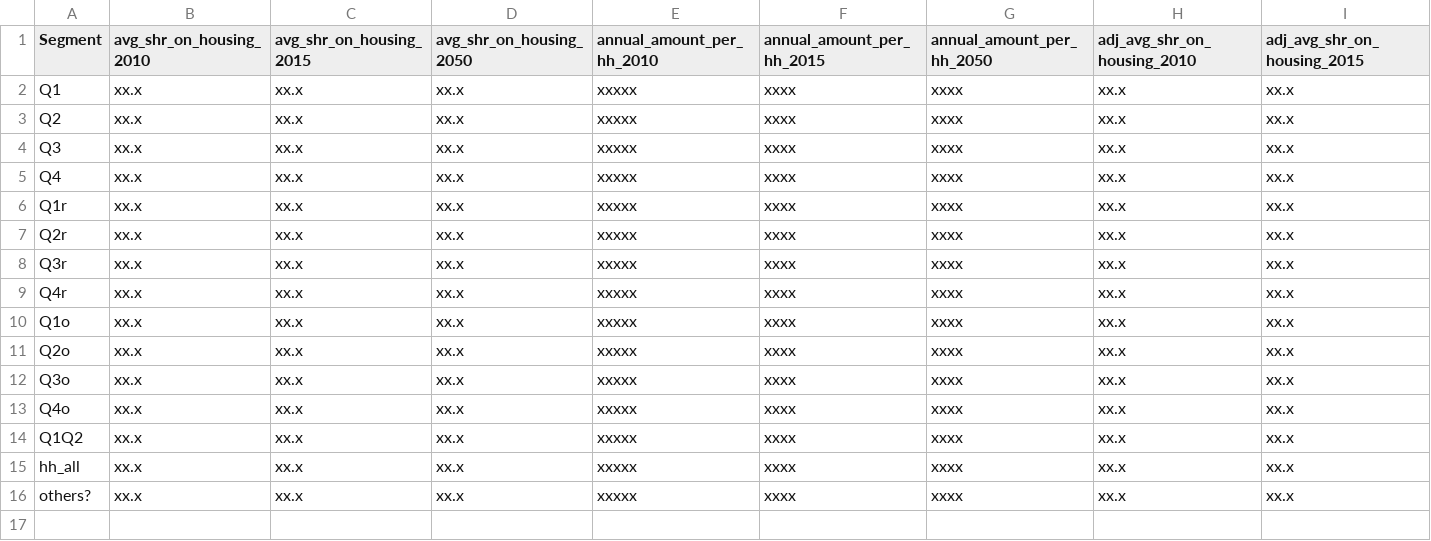
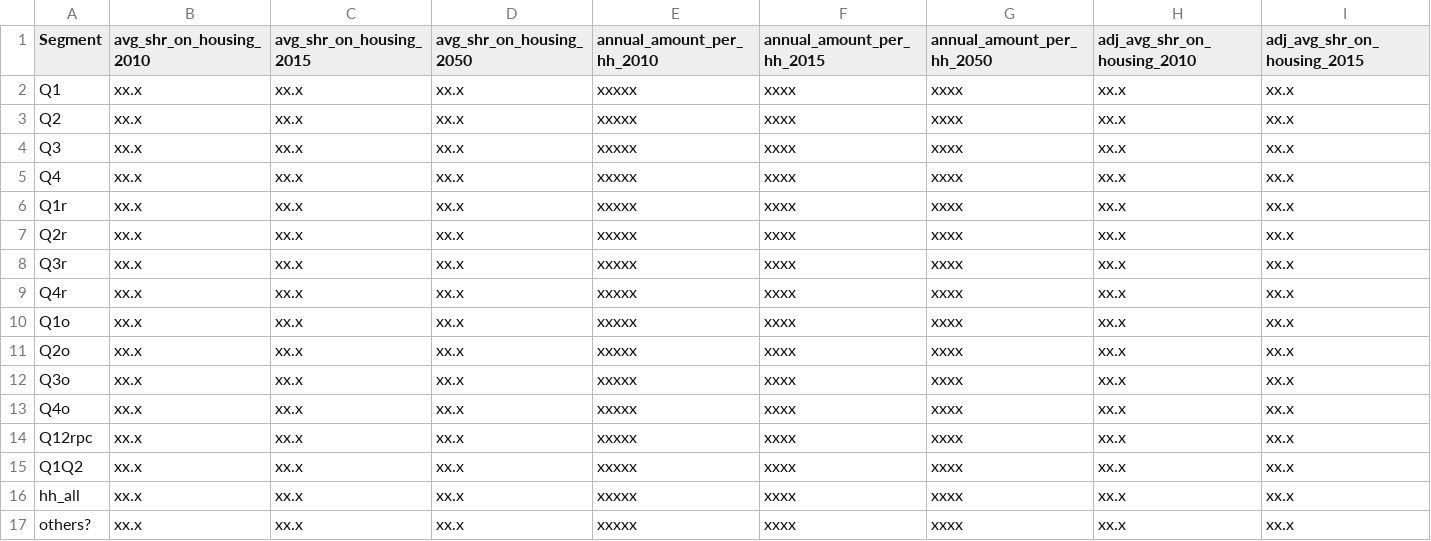
Before and after one commit to BayAreaMetro/regional_forecast, a CSV file: housing_income_share_metric/housing_income_share_output_2020_05_15_1141_tempate.csv, drawn as a sheet; only a part is shown; rows hold the shown columns only; the diff names each change by its address in the sheet, - before the commit and + after, or states it on an @@ line.

Commit message:
Update housing_income_share_output_2020_05_15_1141_tempate.csv

```diff
--- a/housing_income_share_metric/housing_income_share_output_2020_05_15_1141_tempate.csv
+++ b/housing_income_share_metric/housing_income_share_output_2020_05_15_1141_tempate.csv
+row 14: Q12rpc | xx.x | xx.x | xx.x | xxxxx | xxxx | xxxx | xx.x | xx.x
```
